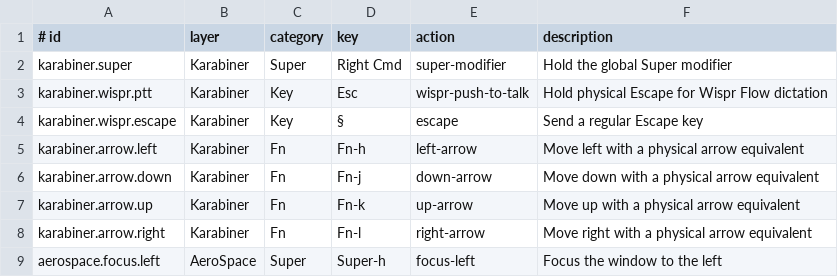
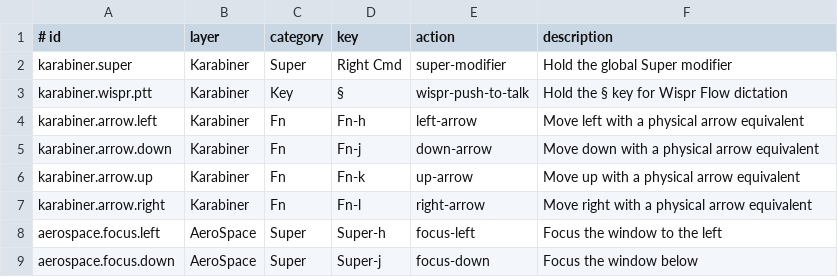
Before and after one commit to faustozamparelli/Dotfiles, a TSV file: .config/keymaps/registry.tsv, drawn as a sheet; only a part is shown; the shorter side is filled out with more unchanged rows.

```diff
--- a/.config/keymaps/registry.tsv
+++ b/.config/keymaps/registry.tsv
@@ -2,4 +2,3 @@
 karabiner.super	Karabiner	Super	Right Cmd	super-modifier	Hold the global Super modifier
-karabiner.wispr.ptt	Karabiner	Key	Esc	wispr-push-to-talk	Hold physical Escape for Wispr Flow dictation
-karabiner.wispr.escape	Karabiner	Key	§	escape	Send a regular Escape key
+karabiner.wispr.ptt	Karabiner	Key	§	wispr-push-to-talk	Hold the § key for Wispr Flow dictation
 karabiner.arrow.left	Karabiner	Fn	Fn-h	left-arrow	Move left with a physical arrow equivalent
```
Also changed, not shown: 2 other files.
